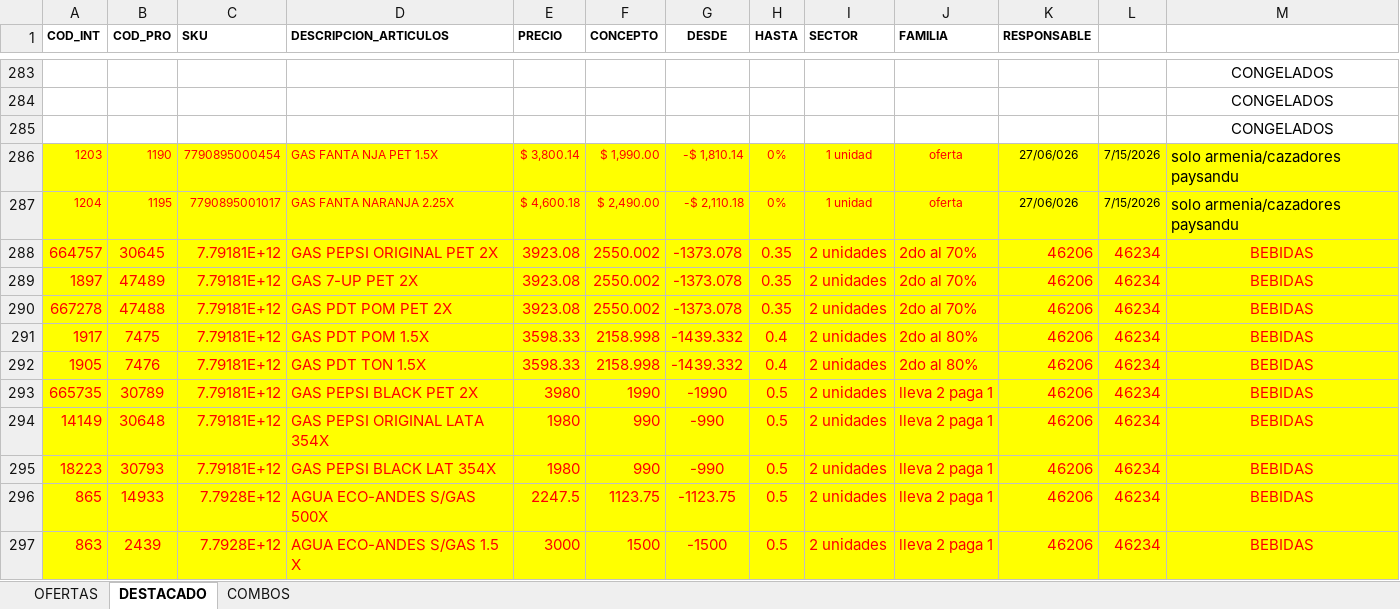
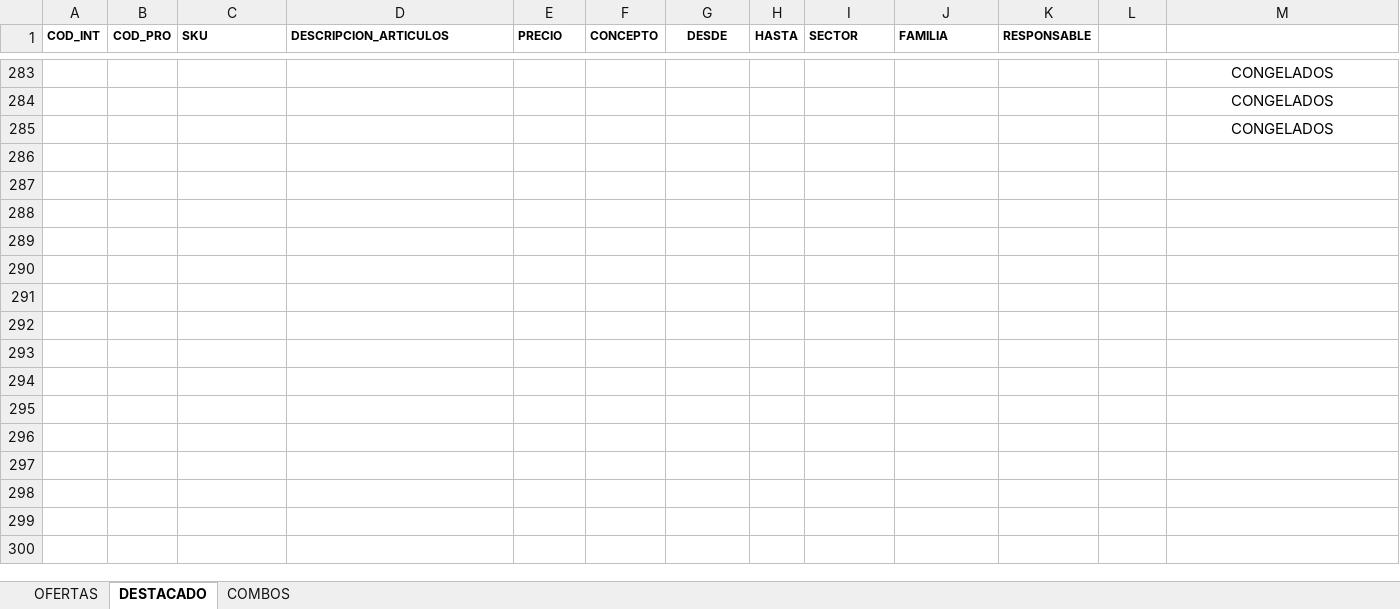
Before and after one commit to Ecraws/buscador-precios-2.0, an Excel workbook: padron de ofertas.xlsx, sheet DESTACADO, drawn as a sheet; only a part is shown, gaps mark what is left out; values as stored, in another font and other column widths than the file's, no borders; conditional formats not drawn; removed rows and columns are numbered as before the commit, all else as after; the diff covers the shown part only; the diff names each change by its address in the sheet, - before the commit and + after, or states it on an @@ line.

```diff
--- a/padron de ofertas.xlsx (sheet DESTACADO)
+++ b/padron de ofertas.xlsx (sheet DESTACADO)
-row 286: 1203 | 1190 | 7790895000454 | GAS FANTA NJA PET 1.5X | $ 3,800.14 | $ 1,990.00 | -$ 1,810.14 | 0% | 1 unidad | oferta | 27/06/026 | 7/15/2026 | solo armenia/cazadores paysandu
-row 287: 1204 | 1195 | 7790895001017 | GAS FANTA NARANJA 2.25X | $ 4,600.18 | $ 2,490.00 | -$ 2,110.18 | 0% | 1 unidad | oferta | 27/06/026 | 7/15/2026 | solo armenia/cazadores paysandu
-row 288: 664757 | 30645 | 7.79181E+12 | GAS PEPSI ORIGINAL PET 2X | 3923.08 | 2550.002 | -1373.078 | 0.35 | 2 unidades | 2do al 70% | 46206 | 46234 | BEBIDAS
-row 289: 1897 | 47489 | 7.79181E+12 | GAS 7-UP PET 2X | 3923.08 | 2550.002 | -1373.078 | 0.35 | 2 unidades | 2do al 70% | 46206 | 46234 | BEBIDAS
-row 290: 667278 | 47488 | 7.79181E+12 | GAS PDT POM PET 2X | 3923.08 | 2550.002 | -1373.078 | 0.35 | 2 unidades | 2do al 70% | 46206 | 46234 | BEBIDAS
-row 291: 1917 | 7475 | 7.79181E+12 | GAS PDT POM 1.5X | 3598.33 | 2158.998 | -1439.332 | 0.4 | 2 unidades | 2do al 80% | 46206 | 46234 | BEBIDAS
-row 292: 1905 | 7476 | 7.79181E+12 | GAS PDT TON 1.5X | 3598.33 | 2158.998 | -1439.332 | 0.4 | 2 unidades | 2do al 80% | 46206 | 46234 | BEBIDAS
-row 293: 665735 | 30789 | 7.79181E+12 | GAS PEPSI BLACK PET 2X | 3980 | 1990 | -1990 | 0.5 | 2 unidades | lleva 2 paga 1 | 46206 | 46234 | BEBIDAS
-row 294: 14149 | 30648 | 7.79181E+12 | GAS PEPSI ORIGINAL LATA 354X | 1980 | 990 | -990 | 0.5 | 2 unidades | lleva 2 paga 1 | 46206 | 46234 | BEBIDAS
-row 295: 18223 | 30793 | 7.79181E+12 | GAS PEPSI BLACK LAT 354X | 1980 | 990 | -990 | 0.5 | 2 unidades | lleva 2 paga 1 | 46206 | 46234 | BEBIDAS
-row 296: 865 | 14933 | 7.7928E+12 | AGUA ECO-ANDES S/GAS 500X | 2247.5 | 1123.75 | -1123.75 | 0.5 | 2 unidades | lleva 2 paga 1 | 46206 | 46234 | BEBIDAS
-row 297: 863 | 2439 | 7.7928E+12 | AGUA ECO-ANDES S/GAS 1.5 X | 3000 | 1500 | -1500 | 0.5 | 2 unidades | lleva 2 paga 1 | 46206 | 46234 | BEBIDAS
```
Also changed, not shown: 65 moved rows elsewhere in this sheet, sheet OFERTAS, sheet COMBOS, formulas that keep their value, productos.xlsx.
